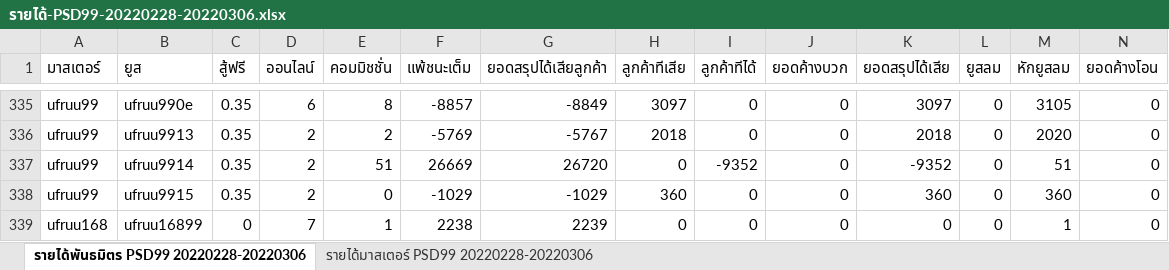
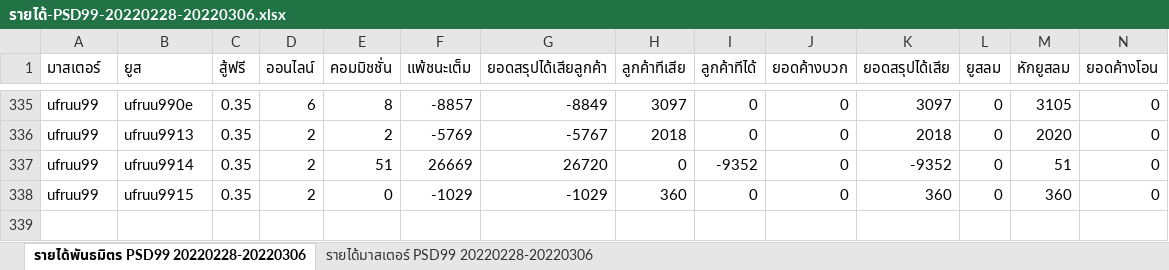
Before and after one commit to MEE-POONG/ag-service, an Excel workbook: รายได้-PSD99-20220228-20220306.xlsx, sheet รายได้พันธมิตร PSD99 20220228-20220306, drawn as a sheet; only a part is shown, gaps mark what is left out; values as stored, in another font and other column widths than the file's, no borders; rows hold the shown columns only; the diff names each change by its address in the sheet, - before the commit and + after, or states it on an @@ line.

```diff
--- a/รายได้-PSD99-20220228-20220306.xlsx (sheet รายได้พันธมิตร PSD99 20220228-20220306)
+++ b/รายได้-PSD99-20220228-20220306.xlsx (sheet รายได้พันธมิตร PSD99 20220228-20220306)
-row 339: ufruu168 | ufruu16899 | 0 | 7 | 1 | 2238 | 2239 | 0 | 0 | 0 | 0 | 0 | 1 | 0
```
Also changed, not shown: sheet รายได้มาสเตอร์ PSD99 20220228-20220306, 2 other files.
